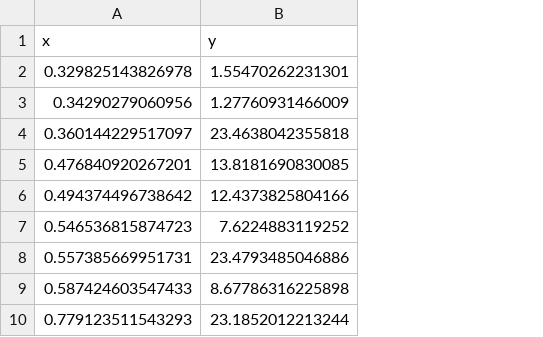
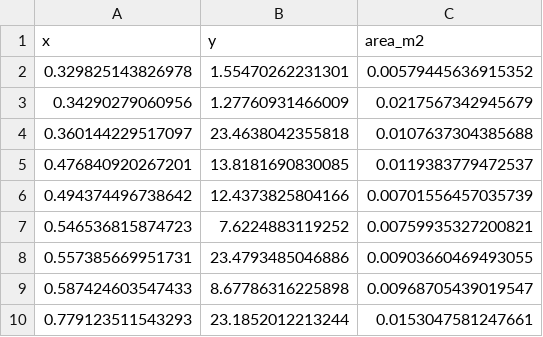
Before and after one commit to jjherlan/rpn-spatial, a CSV file: rpn-spatial-local/ana.csv, drawn as a sheet; only a part is shown; the diff names each change by its address in the sheet, - before the commit and + after, or states it on an @@ line.

```diff
--- a/rpn-spatial-local/ana.csv
+++ b/rpn-spatial-local/ana.csv
+column C (area_m2), rows 2-10: 0.00579445636915352 | 0.0217567342945679 | 0.0107637304385688 | 0.0119383779472537 | 0.00701556457035739 | 0.00759935327200821 | 0.00903660469493055 | 0.00968705439019547 | 0.0153047581247661
```
Also changed, not shown: 4 other files.
